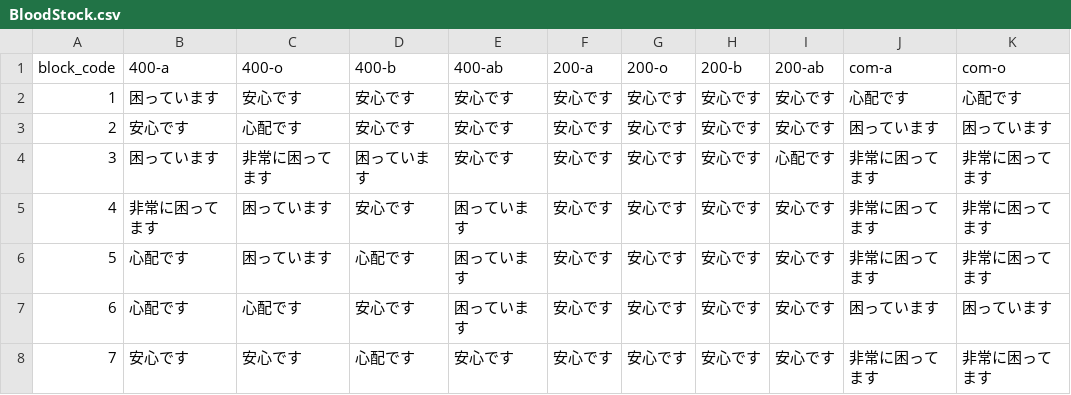
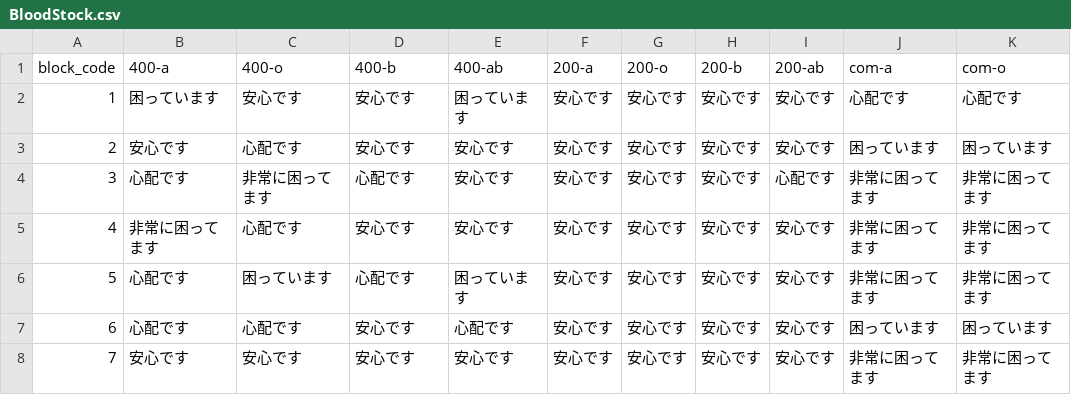
Before and after one commit to 5522079/kenketsu-navi, a CSV file: data/BloodStock.csv, drawn as a sheet; only a part is shown; the diff names each change by its address in the sheet, - before the commit and + after, or states it on an @@ line.

Commit message:
update BloodStock.csv

```diff
--- a/data/BloodStock.csv
+++ b/data/BloodStock.csv
-E2 (400-ab): 安心です
+E2 (400-ab): 困っています
-B4 (400-a): 困っています
+B4 (400-a): 心配です
-D4 (400-b): 困っています
+D4 (400-b): 心配です
-C5 (400-o): 困っています
+C5 (400-o): 心配です
-E5 (400-ab): 困っています
+E5 (400-ab): 安心です
-E7 (400-ab): 困っています
+E7 (400-ab): 心配です
-D8 (400-b): 心配です
+D8 (400-b): 安心です
```
Also changed, not shown: data/log.csv, 4 other files.
